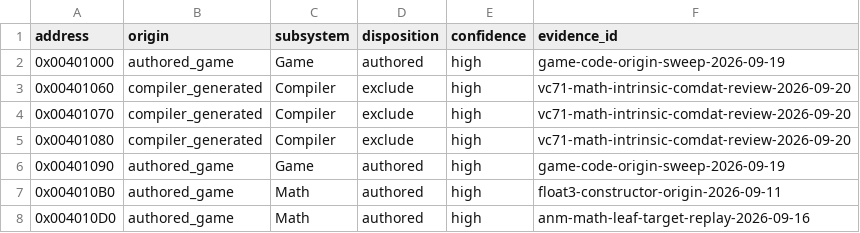
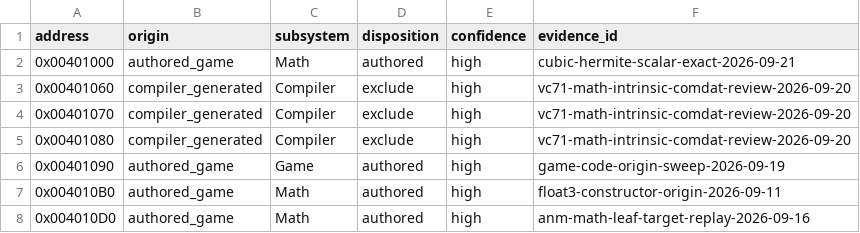
Before and after one commit to N0zoM1z0/th09, a CSV file: config/function-origins.csv, drawn as a sheet; only a part is shown.

```diff
--- a/config/function-origins.csv
+++ b/config/function-origins.csv
@@ -1,3 +1,3 @@
 address,origin,subsystem,disposition,confidence,evidence_id
-0x00401000,authored_game,Game,authored,high,game-code-origin-sweep-2026-09-19
+0x00401000,authored_game,Math,authored,high,cubic-hermite-scalar-exact-2026-09-21
 0x00401060,compiler_generated,Compiler,exclude,high,vc71-math-intrinsic-comdat-review-2026-09-20
```
Also changed, not shown: config/functions.csv, config/matches.csv, 8 other files.
